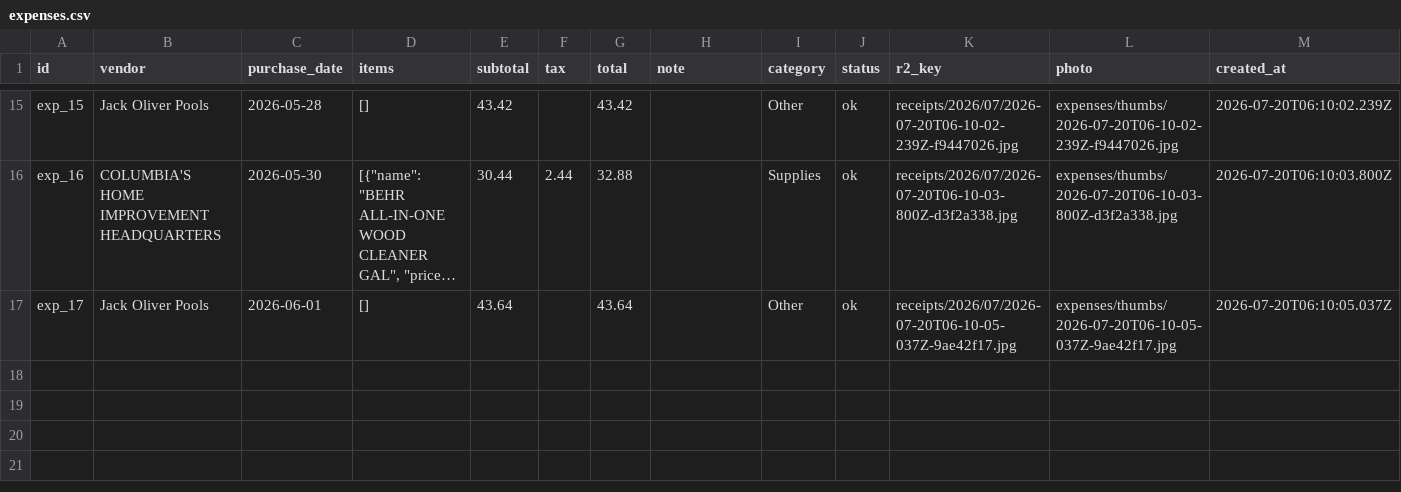
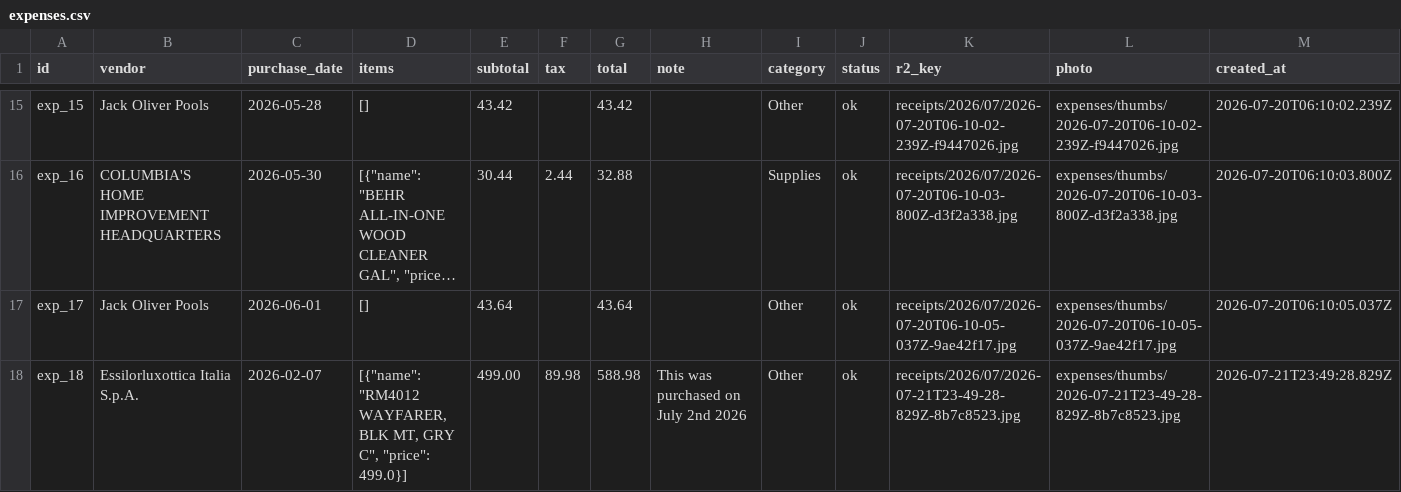
Before and after one commit to OneRedPanda99/Clearline, a CSV file: expenses/expenses.csv, drawn as a sheet; only a part is shown, gaps mark what is left out; long unchanged cells end in …; rows hold the shown columns only; the diff names each change by its address in the sheet, - before the commit and + after, or states it on an @@ line.

Commit message:
expenses: add 1 receipt(s) from R2 pipeline

```diff
--- a/expenses/expenses.csv
+++ b/expenses/expenses.csv
+row 18: exp_18 | Essilorluxottica Italia S.p.A. | 2026-02-07 | [{"name": "RM4012 WAYFARER, BLK MT, GRY C", "price": 499.0}] | 499.00 | 89.98 | 588.98 | This was purchased on July 2nd 2026 | Other | ok | receipts/2026/07/2026-07-21T23-49-28-829Z-8b7c8523.jpg | expenses/thumbs/2026-07-21T23-49-28-829Z-8b7c8523.jpg | 2026-07-21T23:49:28.829Z
```
Also changed, not shown: 4 other files.
